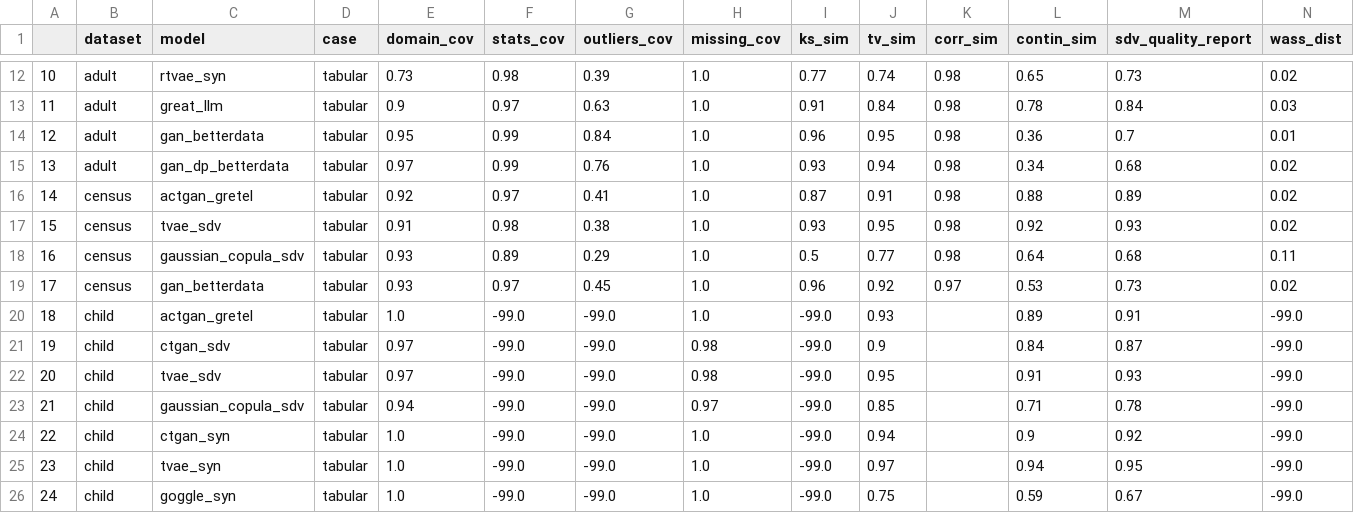
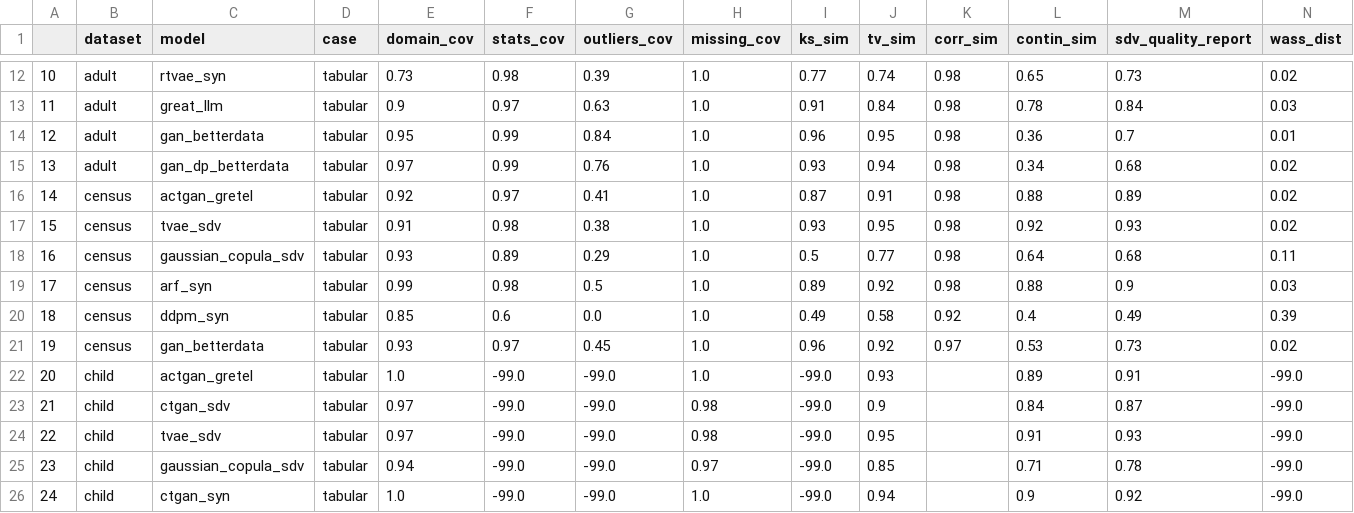
Before and after one commit to dsaidgovsg/benchmarking-synthetic-data-generators, a CSV file: notebooks/tabular_benchmarks.csv, drawn as a sheet; only a part is shown, gaps mark what is left out; the shorter side is filled out with more unchanged rows; addresses are those after the commit; rows hold the shown columns only; the diff names each change by its address in the sheet, - before the commit and + after, or states it on an @@ line.

Commit message:
Notebooks refactoring and added evaluation

```diff
--- a/notebooks/tabular_benchmarks.csv
+++ b/notebooks/tabular_benchmarks.csv
+row 19: 17 | census | arf_syn | tabular | 0.99 | 0.98 | 0.5 | 1.0 | 0.89 | 0.92 | 0.98 | 0.88 | 0.9 | 0.03
+row 20: 18 | census | ddpm_syn | tabular | 0.85 | 0.6 | 0.0 | 1.0 | 0.49 | 0.58 | 0.92 | 0.4 | 0.49 | 0.39
@@ column A renumbered from row 21 down @@
```
Also changed, not shown: 20 other files.
